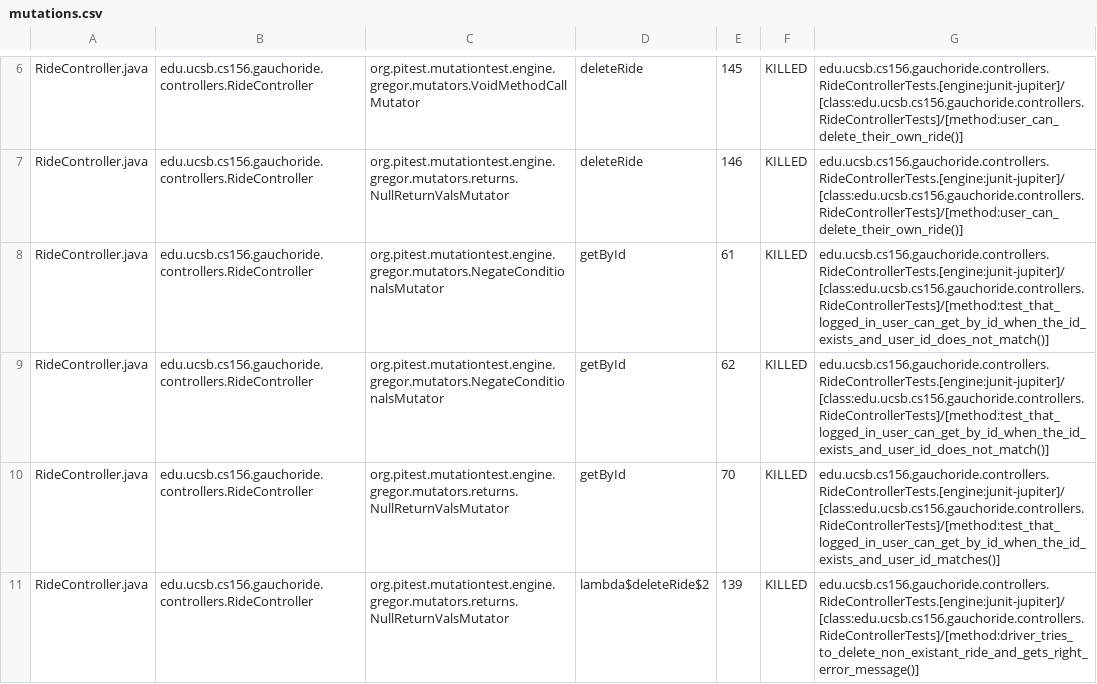
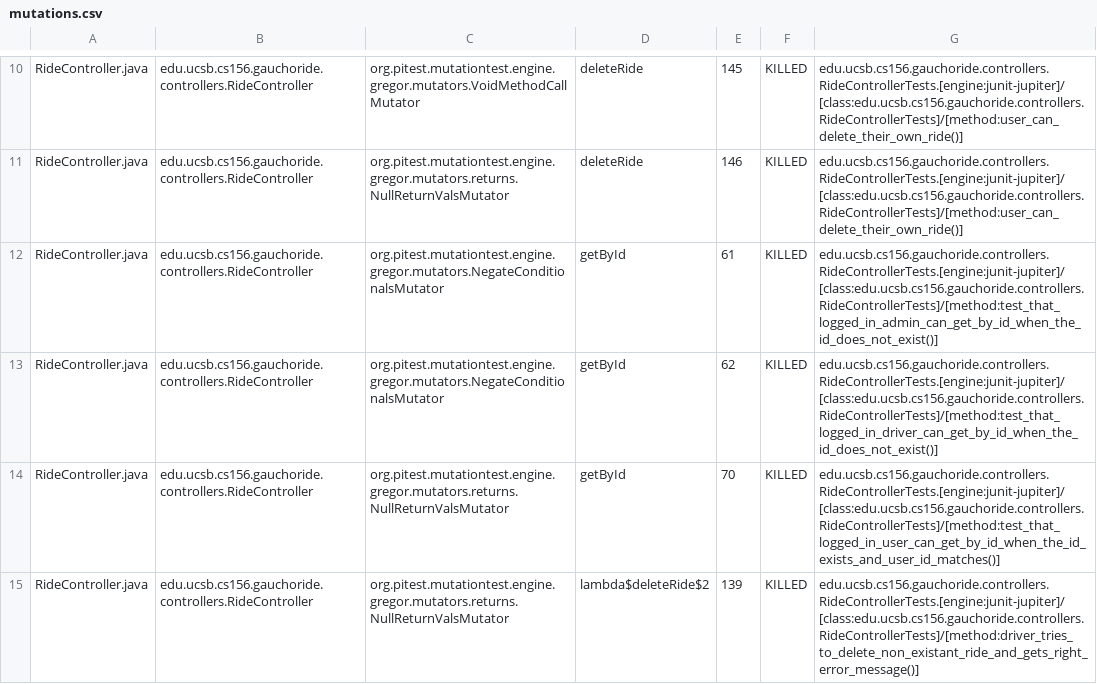
Before and after one commit to ucsb-cs156-m23/proj-gauchoride-m23-9am-2, a CSV file: pitest/mutations.csv, drawn as a sheet; only a part is shown, gaps mark what is left out; the diff covers the shown part only.

Commit message:
Deploying to gh-pages from @ ucsb-cs156-m23/proj-gauchoride-m23-9am-2@9d4793b67759eac265689b37bae0ea55c5af369d 🚀

```diff
--- a/pitest/mutations.csv
+++ b/pitest/mutations.csv
@@ -7,4 +11,4 @@ RideController.java,edu.ucsb.cs156.gauchoride.controllers.RideController,org.pit
 RideController.java,edu.ucsb.cs156.gauchoride.controllers.RideController,org.pitest.mutationtest.engine.gregor.mutators.returns.NullReturnValsMutator,deleteRide,146,KILLED,edu.ucsb.cs156.gauchoride.controllers.RideControllerTests.[engine:junit-jupiter]/[class:edu.ucsb.cs156.gauchoride.controllers.RideControllerTests]/[method:user_can_delete_their_own_ride()]
-RideController.java,edu.ucsb.cs156.gauchoride.controllers.RideController,org.pitest.mutationtest.engine.gregor.mutators.NegateConditionalsMutator,getById,61,KILLED,edu.ucsb.cs156.gauchoride.controllers.RideControllerTests.[engine:junit-jupiter]/[class:edu.ucsb.cs156.gauchoride.controllers.RideControllerTests]/[method:test_that_logged_in_user_can_get_by_id_when_the_id_exists_and_user_id_does_not_match()]
-RideController.java,edu.ucsb.cs156.gauchoride.controllers.RideController,org.pitest.mutationtest.engine.gregor.mutators.NegateConditionalsMutator,getById,62,KILLED,edu.ucsb.cs156.gauchoride.controllers.RideControllerTests.[engine:junit-jupiter]/[class:edu.ucsb.cs156.gauchoride.controllers.RideControllerTests]/[method:test_that_logged_in_user_can_get_by_id_when_the_id_exists_and_user_id_does_not_match()]
+RideController.java,edu.ucsb.cs156.gauchoride.controllers.RideController,org.pitest.mutationtest.engine.gregor.mutators.NegateConditionalsMutator,getById,61,KILLED,edu.ucsb.cs156.gauchoride.controllers.RideControllerTests.[engine:junit-jupiter]/[class:edu.ucsb.cs156.gauchoride.controllers.RideControllerTests]/[method:test_that_logged_in_admin_can_get_by_id_when_the_id_does_not_exist()]
+RideController.java,edu.ucsb.cs156.gauchoride.controllers.RideController,org.pitest.mutationtest.engine.gregor.mutators.NegateConditionalsMutator,getById,62,KILLED,edu.ucsb.cs156.gauchoride.controllers.RideControllerTests.[engine:junit-jupiter]/[class:edu.ucsb.cs156.gauchoride.controllers.RideControllerTests]/[method:test_that_logged_in_driver_can_get_by_id_when_the_id_does_not_exist()]
 RideController.java,edu.ucsb.cs156.gauchoride.controllers.RideController,org.pitest.mutationtest.engine.gregor.mutators.returns.NullReturnValsMutator,getById,70,KILLED,edu.ucsb.cs156.gauchoride.controllers.RideControllerTests.[engine:junit-jupiter]/[class:edu.ucsb.cs156.gauchoride.controllers.RideControllerTests]/[method:test_that_logged_in_user_can_get_by_id_when_the_id_exists_and_user_id_matches()]
```
Also changed, not shown: 6 added rows, 6 removed rows, 16 moved rows and 38 edited cells elsewhere in this file, 14 other files.
